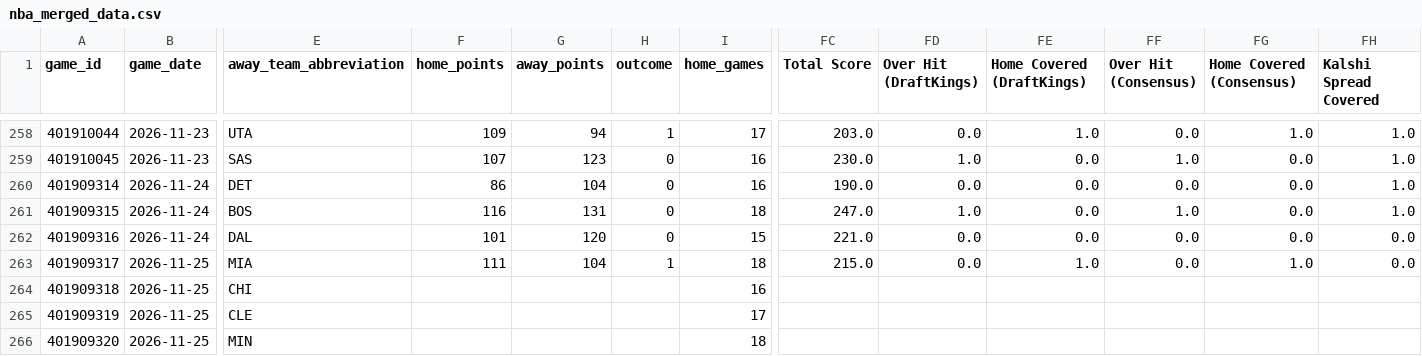
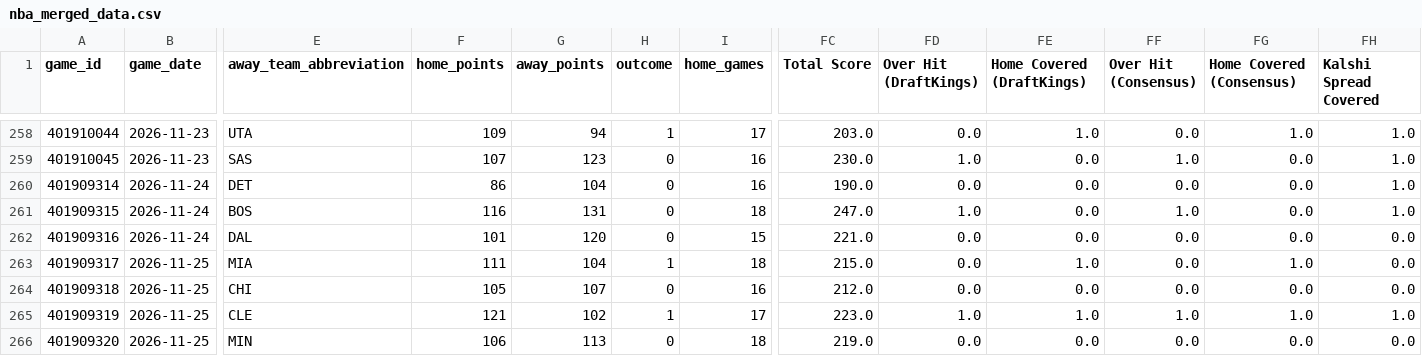
Before and after one commit to vladk-III/NBA, a CSV file: data/nba_merged_data.csv, drawn as a sheet; only a part is shown, gaps mark what is left out; the diff covers the shown part only; the diff names each change by its address in the sheet, - before the commit and + after, or states it on an @@ line.

```diff
--- a/data/nba_merged_data.csv
+++ b/data/nba_merged_data.csv
-F264 (home_points): (empty)
+F264 (home_points): 105
-G264 (away_points): (empty)
+G264 (away_points): 107
-H264 (outcome): (empty)
+H264 (outcome): 0
-FC264 (Total Score): (empty)
+FC264 (Total Score): 212.0
-FD264 (Over Hit (DraftKings)): (empty)
+FD264 (Over Hit (DraftKings)): 0.0
-FE264 (Home Covered (DraftKings)): (empty)
+FE264 (Home Covered (DraftKings)): 0.0
-FF264 (Over Hit (Consensus)): (empty)
+FF264 (Over Hit (Consensus)): 0.0
-FG264 (Home Covered (Consensus)): (empty)
+FG264 (Home Covered (Consensus)): 0.0
-FH264 (Kalshi Spread Covered): (empty)
+FH264 (Kalshi Spread Covered): 0.0
-F265 (home_points): (empty)
+F265 (home_points): 121
-G265 (away_points): (empty)
+G265 (away_points): 102
-H265 (outcome): (empty)
+H265 (outcome): 1
-FC265 (Total Score): (empty)
+FC265 (Total Score): 223.0
-FD265 (Over Hit (DraftKings)): (empty)
+FD265 (Over Hit (DraftKings)): 1.0
-FE265 (Home Covered (DraftKings)): (empty)
+FE265 (Home Covered (DraftKings)): 1.0
-FF265 (Over Hit (Consensus)): (empty)
+FF265 (Over Hit (Consensus)): 1.0
-FG265 (Home Covered (Consensus)): (empty)
+FG265 (Home Covered (Consensus)): 1.0
-FH265 (Kalshi Spread Covered): (empty)
+FH265 (Kalshi Spread Covered): 1.0
-F266 (home_points): (empty)
+F266 (home_points): 106
-G266 (away_points): (empty)
+G266 (away_points): 113
-H266 (outcome): (empty)
+H266 (outcome): 0
-FC266 (Total Score): (empty)
+FC266 (Total Score): 219.0
-FD266 (Over Hit (DraftKings)): (empty)
+FD266 (Over Hit (DraftKings)): 0.0
-FE266 (Home Covered (DraftKings)): (empty)
+FE266 (Home Covered (DraftKings)): 0.0
-FF266 (Over Hit (Consensus)): (empty)
+FF266 (Over Hit (Consensus)): 0.0
-FG266 (Home Covered (Consensus)): (empty)
+FG266 (Home Covered (Consensus)): 0.0
-FH266 (Kalshi Spread Covered): (empty)
+FH266 (Kalshi Spread Covered): 0.0
```
Also changed, not shown: 55 edited cells elsewhere in this file, data/games.csv, data/historical_nba_cumulative_stats.csv, 1 other file.
